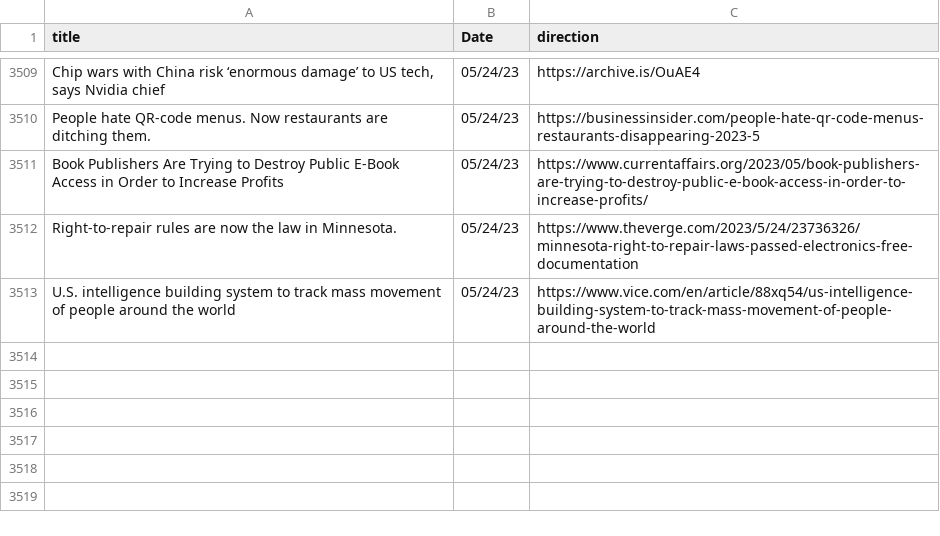
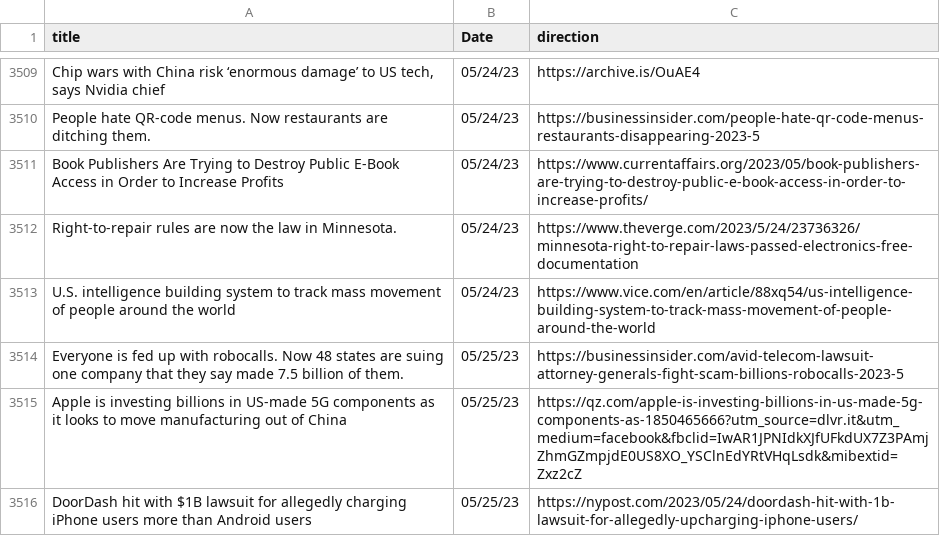
Before and after one commit to jesusyanez/Reddit-scraper-to-html-table, a CSV file: data/techline_data.csv, drawn as a sheet; only a part is shown, gaps mark what is left out.

```diff
--- a/data/techline_data.csv
+++ b/data/techline_data.csv
@@ -3513 +3513,4 @@ Right-to-repair rules are now the law in Minnesota.,05/24/23,https://www.theverg
 U.S. intelligence building system to track mass movement of people around the world,05/24/23,https://www.vice.com/en/article/88xq54/us-intelligence-building-system-to-track-mass-movement-of-people-around-the-world
+Everyone is fed up with robocalls. Now 48 states are suing one company that they say made 7.5 billion of them.,05/25/23,https://businessinsider.com/avid-telecom-lawsuit-attorney-generals-fight-scam-billions-robocalls-2023-5
+Apple is investing billions in US-made 5G components as it looks to move manufacturing out of China,05/25/23,https://qz.com/apple-is-investing-billions-in-us-made-5g-components-as-1850465666?utm_source=dlvr.it&utm_medium=facebook&fbclid=IwAR1JPNIdkXJfUFkdUX7Z3PAmjZhmGZmpjdE0US8XO_YSClnEdYRtVHqLsdk&mibextid=Zxz2cZ
+DoorDash hit with $1B lawsuit for allegedly charging iPhone users more than Android users,05/25/23,https://nypost.com/2023/05/24/doordash-hit-with-1b-lawsuit-for-allegedly-upcharging-iphone-users/
```
Also changed, not shown: data/reddit_submissions.csv.
